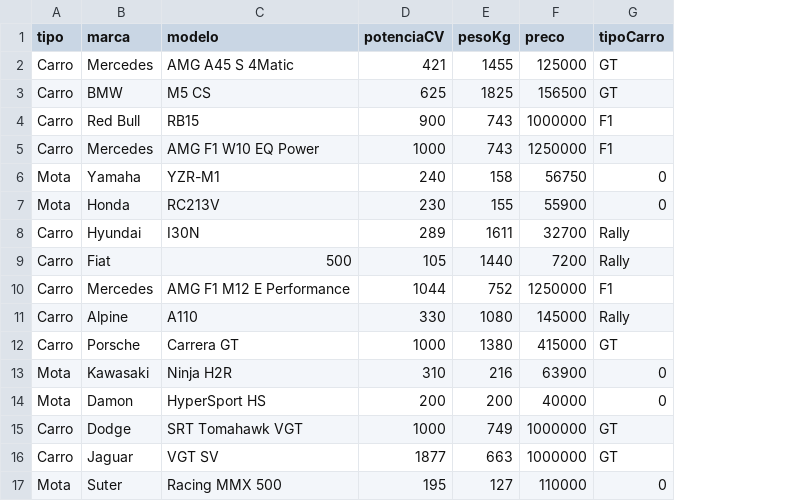
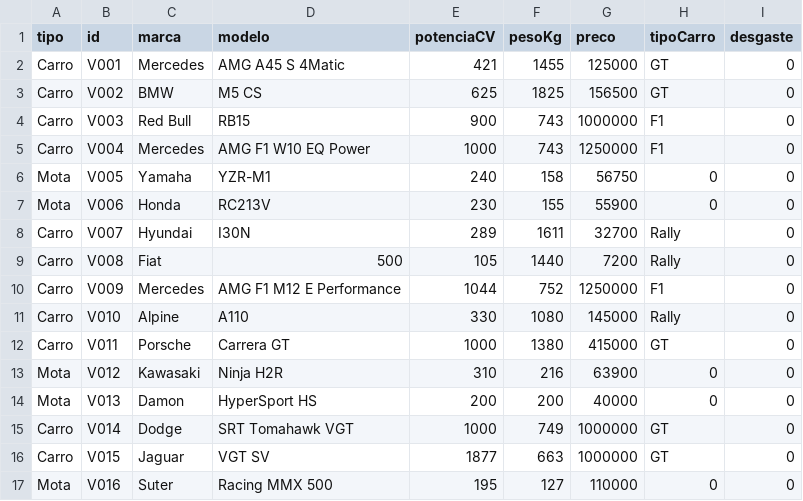
Before and after one commit to AnaCarvalho77/Cesae_SoftwareDeveloper, a CSV file: Programação/sofiaCarvalhoCorridas/Ficheiros/VeiculosCorridas.csv, drawn as a sheet; the diff names each change by its address in the sheet, - before the commit and + after, or states it on an @@ line.

```diff
--- a/Programação/sofiaCarvalhoCorridas/Ficheiros/VeiculosCorridas.csv
+++ b/Programação/sofiaCarvalhoCorridas/Ficheiros/VeiculosCorridas.csv
+column B (id), rows 2-17: V001 | V002 | V003 | V004 | V005 | V006 | V007 | V008 | V009 | V010 | V011 | V012 | V013 | V014 | V015 | V016
+column I (desgaste), rows 2-17: all 0
```
Also changed, not shown: Programação/sofiaCarvalhoCorridas/Ficheiros/ItensCorrida.csv, 11 other files.
